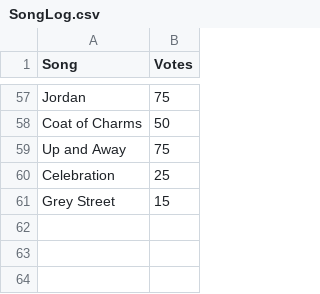
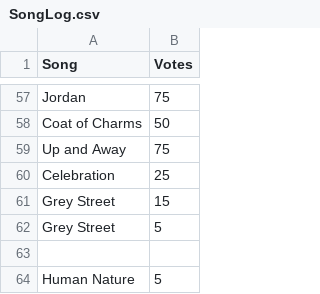
Before and after one commit to RalphGorham05/Song-Request, a CSV file: SongLog.csv, drawn as a sheet; only a part is shown, gaps mark what is left out.

Commit message:
work on excel

```diff
--- a/SongLog.csv
+++ b/SongLog.csv
@@ -61 +61,4 @@ Celebration,25
 Grey Street,15
+Grey Street,5
+
+Human Nature,5
```
Also changed, not shown: 3 other files.
